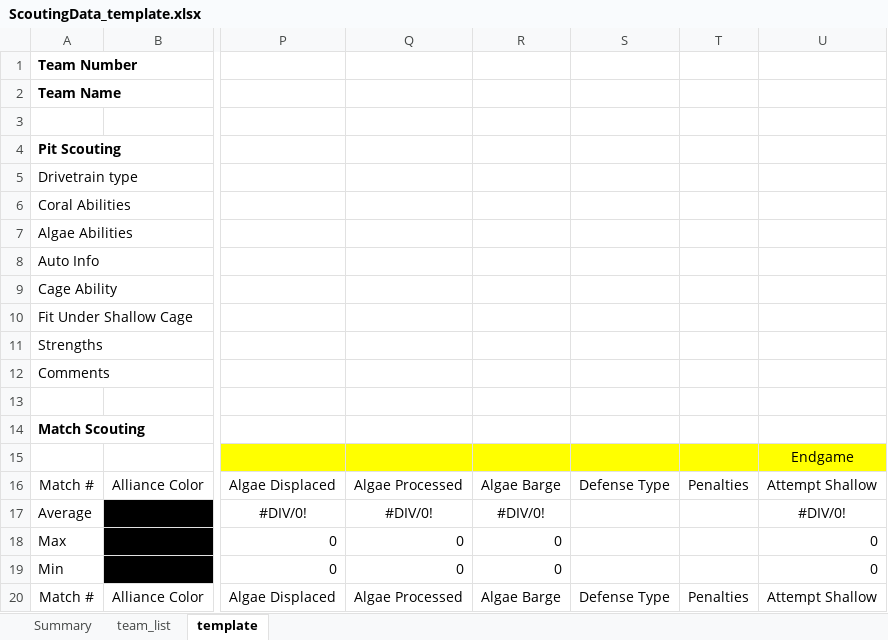
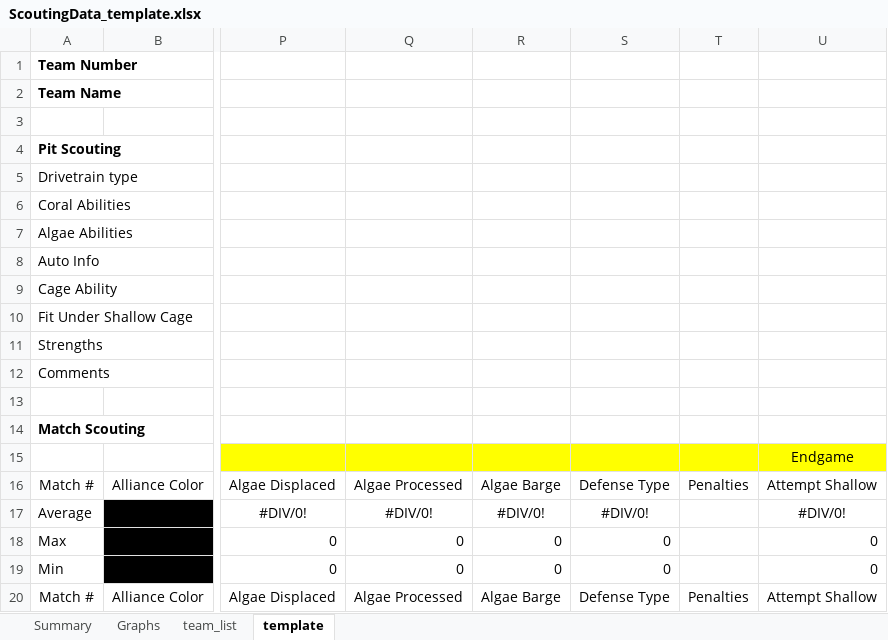
Before and after one commit to frcteam573/first-2024-scouting-lead, an Excel workbook: Scouting Laptop Files/ScoutingData_template.xlsx, sheet template, drawn as a sheet; only a part is shown, gaps mark what is left out; values as stored, in another font and other column widths than the file's, no borders; table styles not drawn; the diff names each change by its address in the sheet, - before the commit and + after, or states it on an @@ line.

Commit message:
Updated template and excel script

```diff
--- a/Scouting Laptop Files/ScoutingData_template.xlsx (sheet template)
+++ b/Scouting Laptop Files/ScoutingData_template.xlsx (sheet template)
+sheet tab: Graphs
-S17: (empty)
+S17: #DIV/0!
-S18:S19: (empty)
+S18:S19: 0
```
Also changed, not shown: sheet Summary, sheet team_list, charts or pictures, 1 other file.
